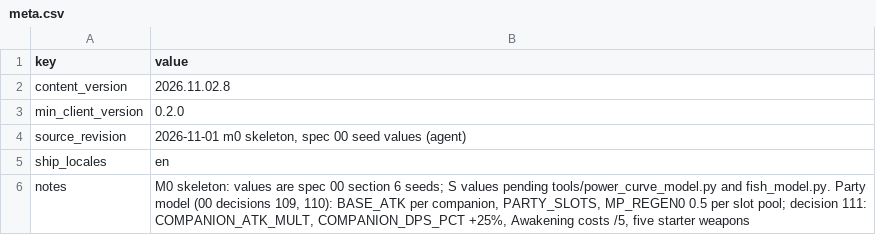
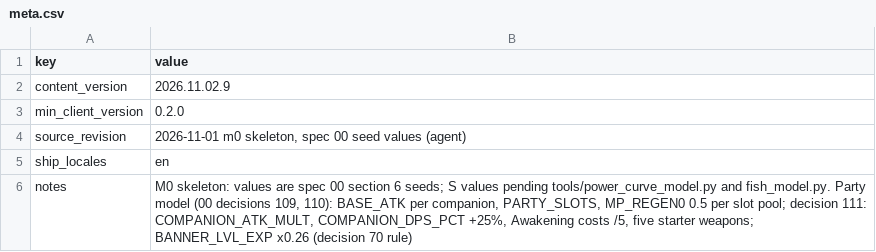
Before and after one commit to kjew2/herocat, a CSV file: content_src/meta.csv, drawn as a sheet.

```diff
--- a/content_src/meta.csv
+++ b/content_src/meta.csv
@@ -1,3 +1,3 @@
 key,value
-content_version,2026.11.02.8
+content_version,2026.11.02.9
 min_client_version,0.2.0
@@ -5,2 +5,2 @@ source_revision,"2026-11-01 m0 skeleton, spec 00 seed values (agent)"
 ship_locales,en
-notes,"M0 skeleton: values are spec 00 section 6 seeds; S values pending tools/power_curve_model.py and fish_model.py. Party model (00 decisions 109, 110): BASE_ATK per companion, PARTY_SLOTS, MP_REGEN0 0.5 per slot pool; decision 111: COMPANION_ATK_MULT, COMPANION_DPS_PCT +25%, Awakening costs /5, five starter weapons"
+notes,"M0 skeleton: values are spec 00 section 6 seeds; S values pending tools/power_curve_model.py and fish_model.py. Party model (00 decisions 109, 110): BASE_ATK per companion, PARTY_SLOTS, MP_REGEN0 0.5 per slot pool; decision 111: COMPANION_ATK_MULT, COMPANION_DPS_PCT +25%, Awakening costs /5, five starter weapons; BANNER_LVL_EXP x0.26 (decision 70 rule)"
```
Also changed, not shown: content_src/banner_levels.csv, 16 other files.
